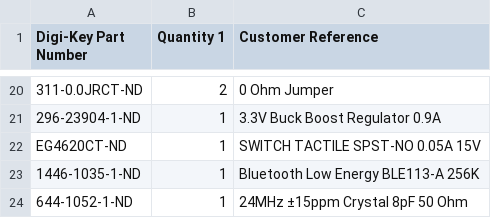
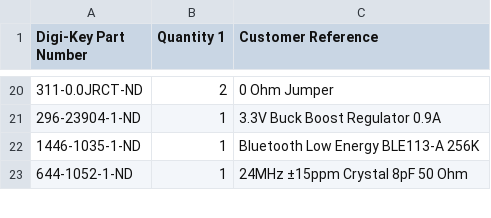
Before and after one commit to ps2/rileylink, a CSV file: hardware/bom.csv, drawn as a sheet; only a part is shown, gaps mark what is left out; the diff names each change by its address in the sheet, - before the commit and + after, or states it on an @@ line.

```diff
--- a/hardware/bom.csv
+++ b/hardware/bom.csv
-row 22: EG4620CT-ND | 1 | SWITCH TACTILE SPST-NO 0.05A 15V
```
Also changed, not shown: hardware/parts.csv.
